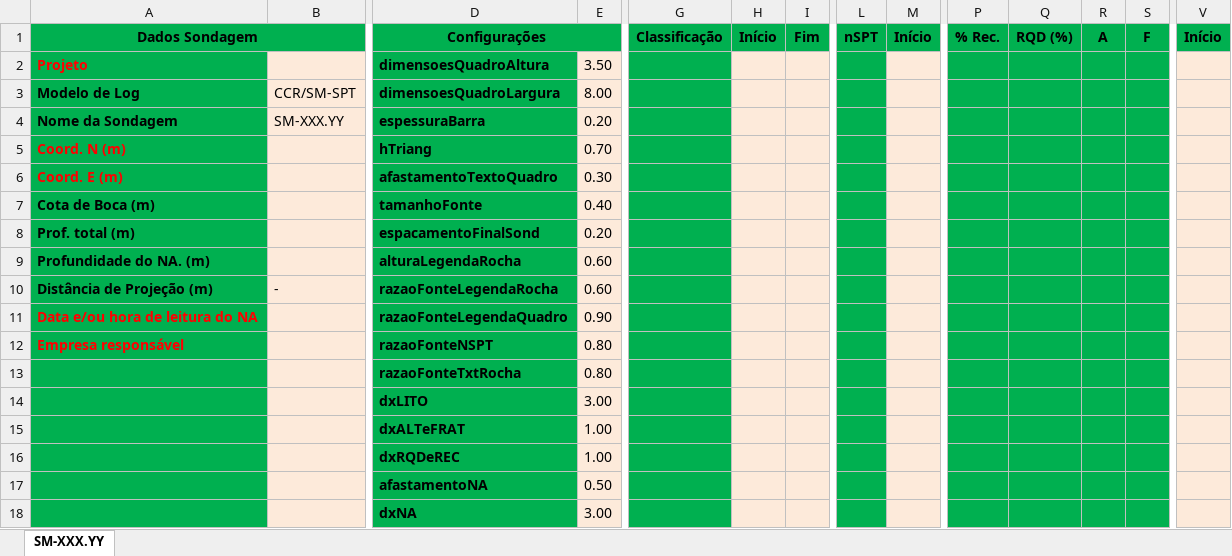
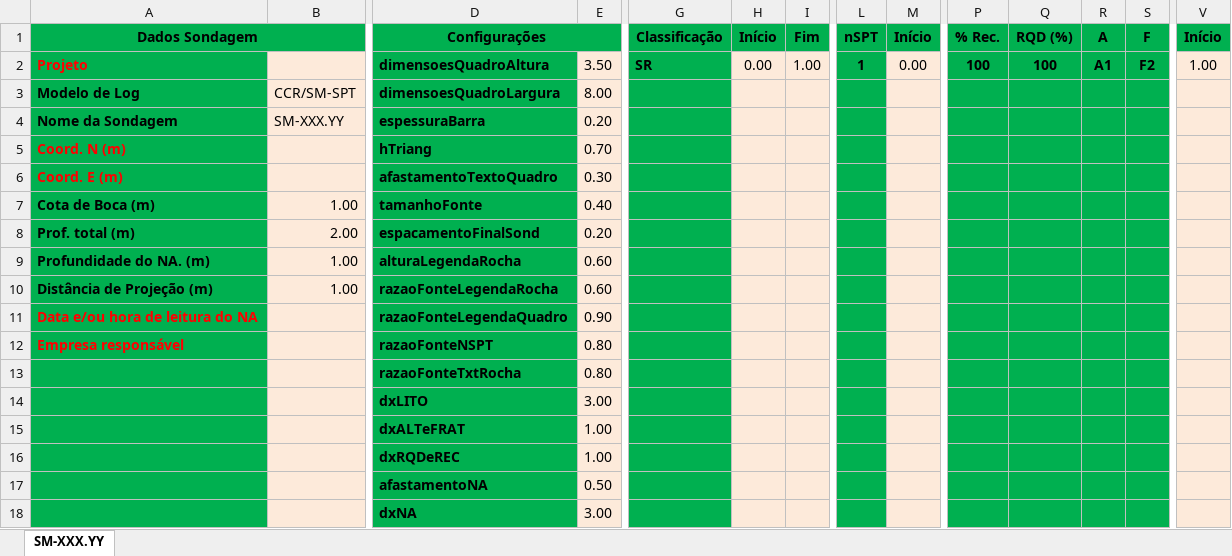
Before and after one commit to mjuniorbral/pyToScriptCAD, an Excel workbook: Modelo Planilha de Sondagens.xlsx, sheet SM-XXX.YY, drawn as a sheet; only a part is shown, gaps mark what is left out; values as stored, in another font and other column widths than the file's, no borders; removed rows and columns are numbered as before the commit, all else as after; rows hold the shown columns only; the diff names each change by its address in the sheet, - before the commit and + after, or states it on an @@ line.

```diff
--- a/Modelo Planilha de Sondagens.xlsx (sheet SM-XXX.YY)
+++ b/Modelo Planilha de Sondagens.xlsx (sheet SM-XXX.YY)
-row 2: Projeto |  | dimensoesQuadroAltura | 3.50
+row 2: Projeto |  | dimensoesQuadroAltura | 3.50 | SR | 0.00 | 1.00 | 1 | 0.00 | 100 | 100 | A1 | F2 | 1.00
-B7: (empty)
+B7: 1.00
-B8: (empty)
+B8: 2.00
-B9: (empty)
+B9: 1.00
-B10: -
+B10: 1.00
```
Also changed, not shown: Modelo Planilha de Locacao.xlsx, 1 other file.
